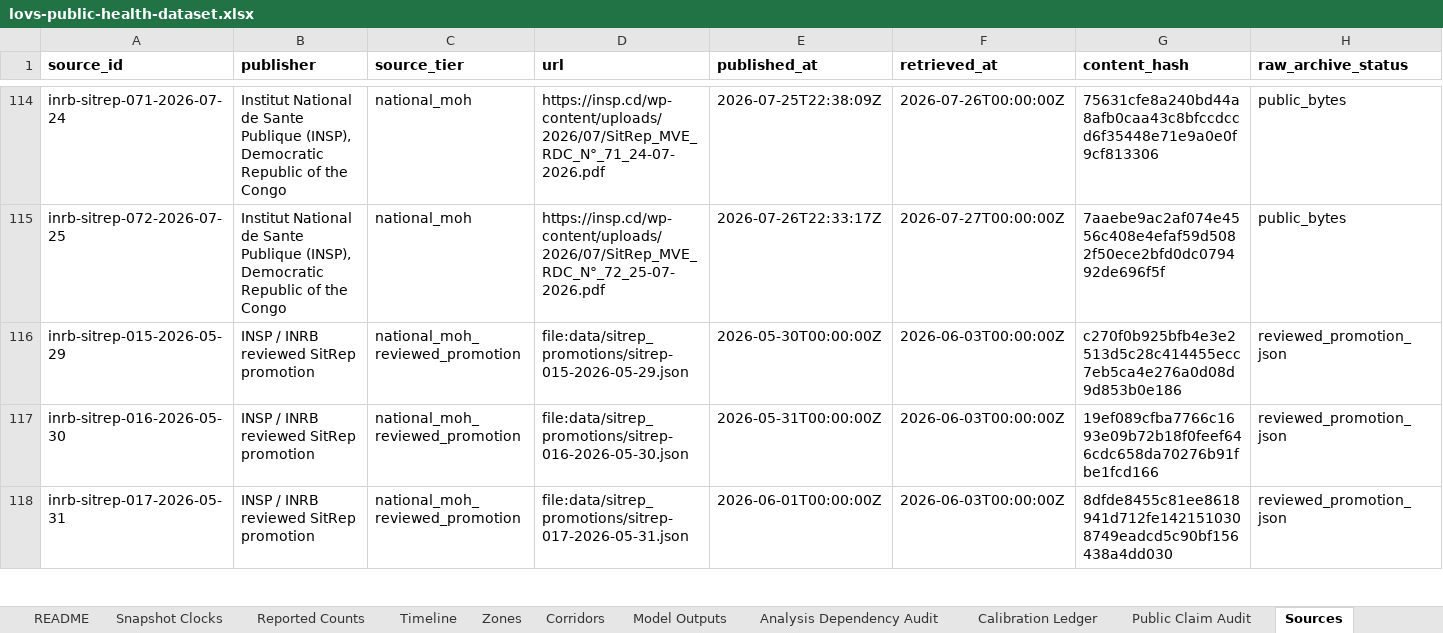
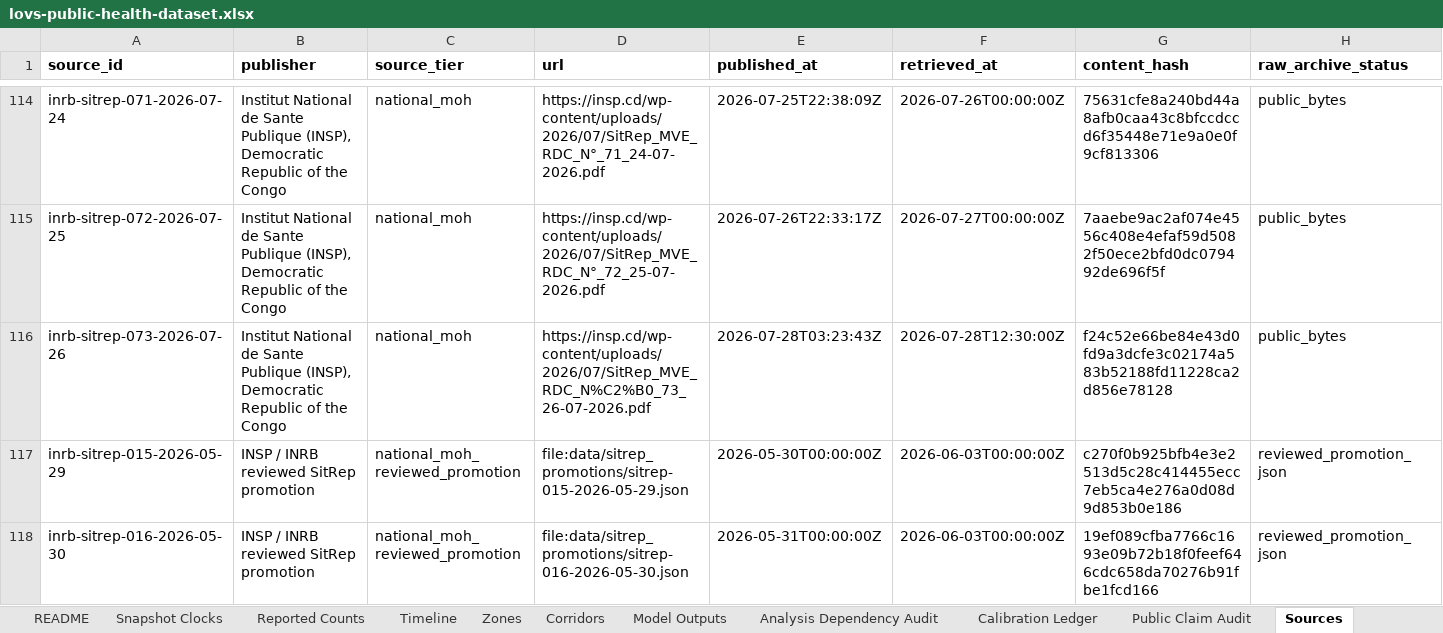
Before and after one commit to ArcedeDev/bdbv-2026-lovs, an Excel workbook: deliverables/public-health-dataset/lovs-public-health-dataset.xlsx, sheet Sources, drawn as a sheet; only a part is shown, gaps mark what is left out; the shorter side is filled out with more unchanged rows; values as stored, in another font and other column widths than the file's, no borders; rows hold the shown columns only; the diff covers the shown part only; the diff names each change by its address in the sheet, - before the commit and + after, or states it on an @@ line.

```diff
--- a/deliverables/public-health-dataset/lovs-public-health-dataset.xlsx (sheet Sources)
+++ b/deliverables/public-health-dataset/lovs-public-health-dataset.xlsx (sheet Sources)
+row 116: inrb-sitrep-073-2026-07-26 | Institut National de Sante Publique (INSP), Democratic Republic of the Congo | national_moh | https://insp.cd/wp-content/uploads/2026/07/SitRep_MVE_RDC_N%C2%B0_73_26-07-2026.pdf | 2026-07-28T03:23:43Z | 2026-07-28T12:30:00Z | f24c52e66be84e43d0fd9a3dcfe3c02174a583b52188fd11228ca2d856e78128 | public_bytes
```
Also changed, not shown: 1 added row elsewhere in this sheet, sheet Corridors, sheet Reported Counts, sheet Timeline, sheet SitRep Narrative, sheet Model Outputs, sheet Snapshot Clocks, 6 more sheets, 47 other files.
